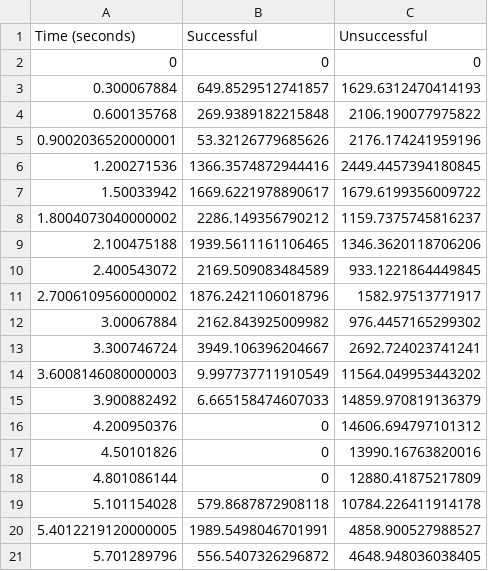
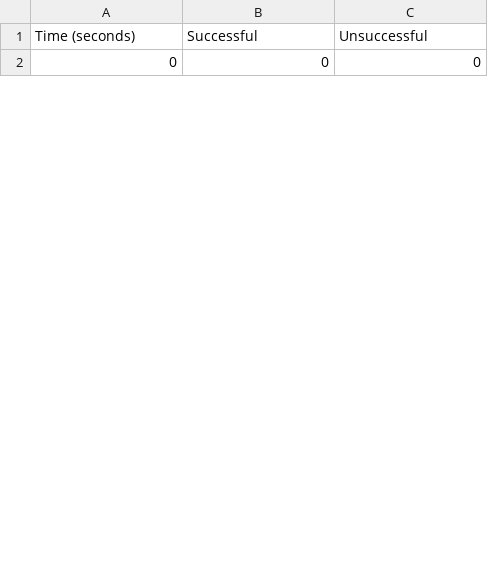
Before and after one commit to HannahMarsh/research, a CSV file: b/data/workload1/csv/03-Database_Requests_Per_Second.csv, drawn as a sheet; only a part is shown; removed rows and columns are numbered as before the commit, all else as after; the diff covers the shown part only; the diff names each change by its address in the sheet, - before the commit and + after, or states it on an @@ line.

```diff
--- a/b/data/workload1/csv/03-Database_Requests_Per_Second.csv
+++ b/b/data/workload1/csv/03-Database_Requests_Per_Second.csv
-row 3: 0.300067884 | 649.8529512741857 | 1629.6312470414193
-row 4: 0.600135768 | 269.9389182215848 | 2106.190077975822
-row 5: 0.9002036520000001 | 53.32126779685626 | 2176.174241959196
-row 6: 1.200271536 | 1366.3574872944416 | 2449.4457394180845
-row 7: 1.50033942 | 1669.6221978890617 | 1679.6199356009722
-row 8: 1.8004073040000002 | 2286.149356790212 | 1159.7375745816237
-row 9: 2.100475188 | 1939.5611161106465 | 1346.3620118706206
-row 10: 2.400543072 | 2169.509083484589 | 933.1221864449845
-row 11: 2.7006109560000002 | 1876.2421106018796 | 1582.97513771917
-row 12: 3.00067884 | 2162.843925009982 | 976.4457165299302
-row 13: 3.300746724 | 3949.106396204667 | 2692.724023741241
-row 14: 3.6008146080000003 | 9.997737711910549 | 11564.049953443202
-row 15: 3.900882492 | 6.665158474607033 | 14859.970819136379
-row 16: 4.200950376 | 0 | 14606.694797101312
-row 17: 4.50101826 | 0 | 13990.16763820016
-row 18: 4.801086144 | 0 | 12880.41875217809
-row 19: 5.101154028 | 579.8687872908118 | 10784.226411914178
-row 20: 5.4012219120000005 | 1989.5498046701991 | 4858.900527988527
-row 21: 5.701289796 | 556.5407326296872 | 4648.948036038405
```
Also changed, not shown: 29 added rows and 10 removed rows elsewhere in this file, b/data/workload1/csv/05-Cache_Requests_Per_Node.csv, b/data/workload1/csv/06-All_Cache_Requests.csv, 31 other files.
